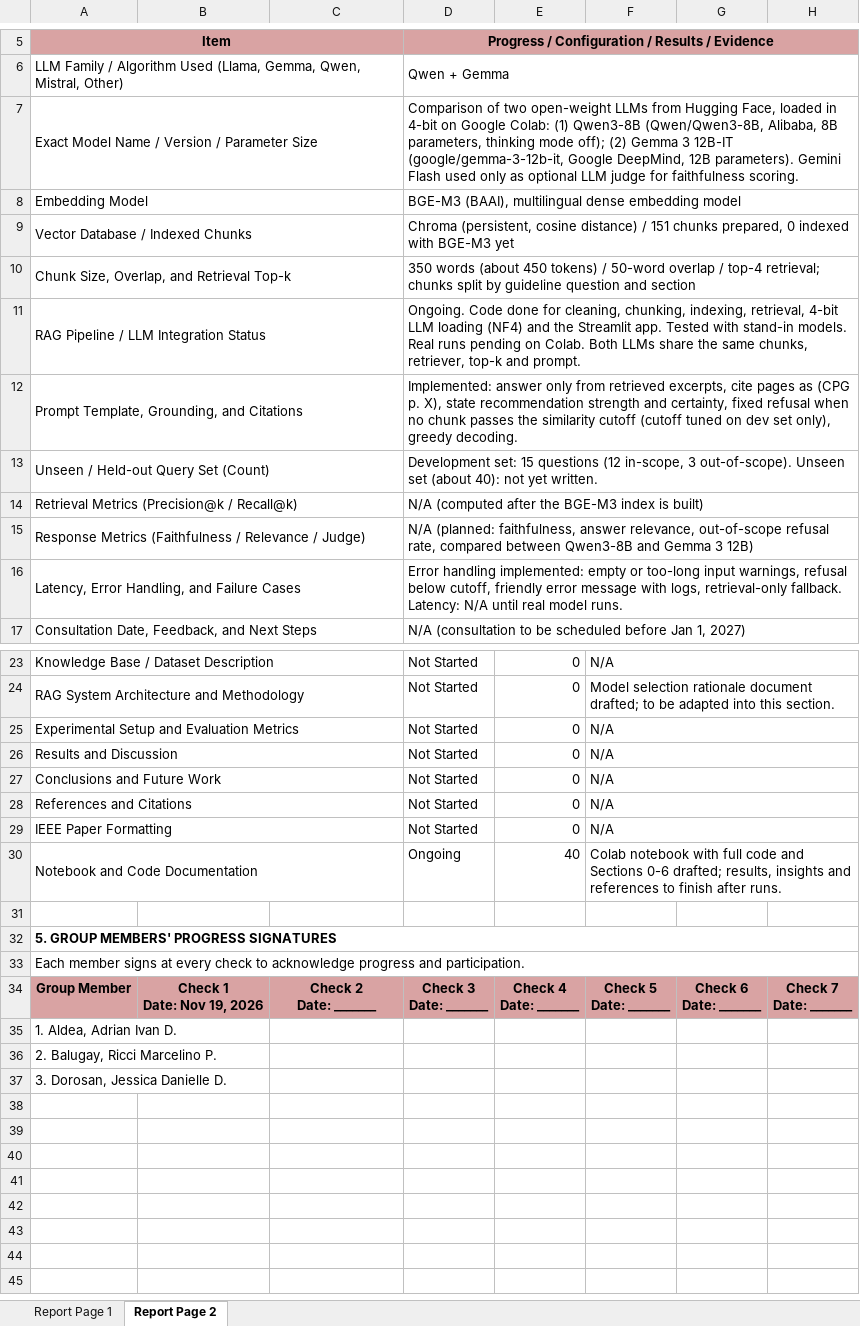
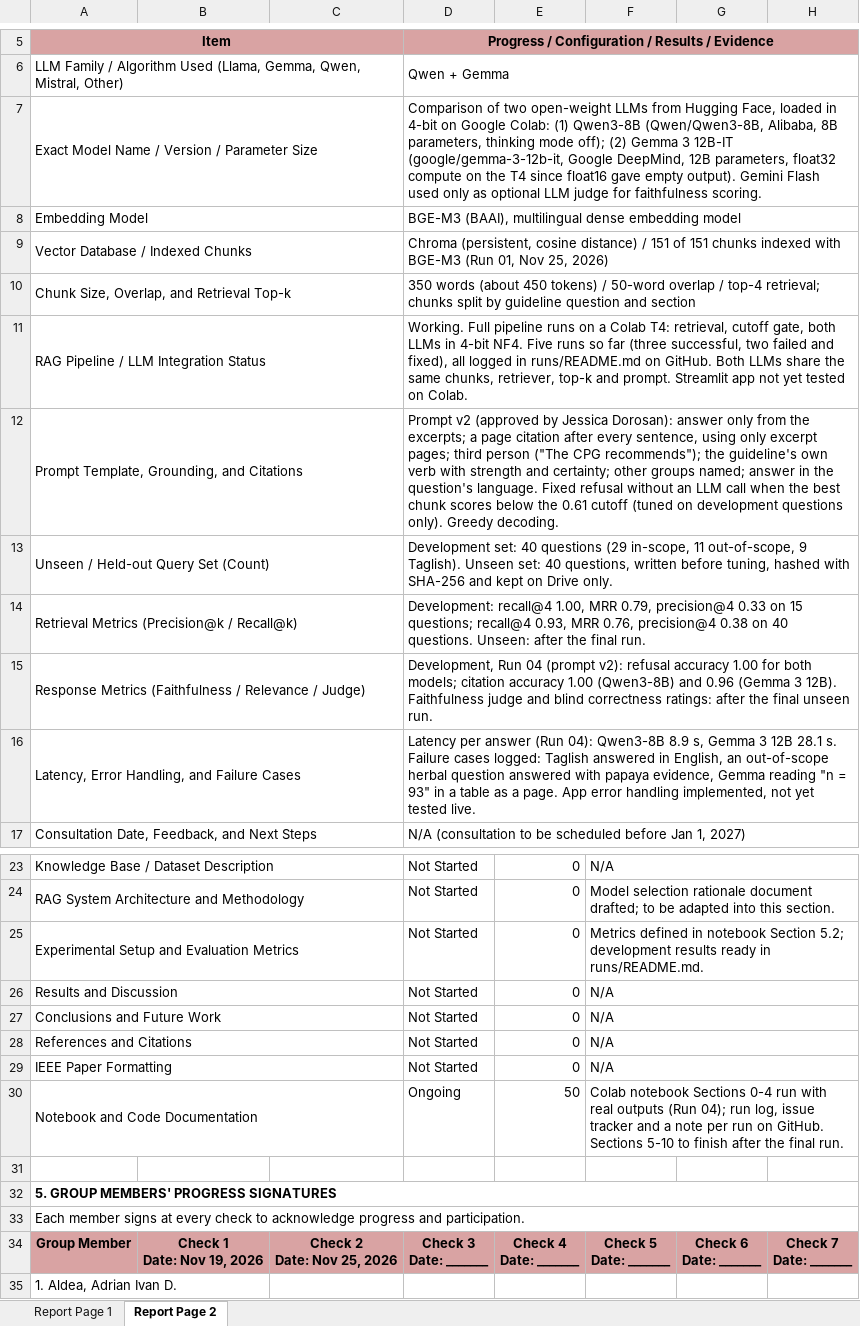
Before and after one commit to IBANNN/denguide, an Excel workbook: docs/AI3_Progress_Monitoring_Denguide.xlsx, sheet Report Page 2, drawn as a sheet; only a part is shown, gaps mark what is left out; the shorter side is filled out with more unchanged rows; values as stored, in another font and other column widths than the file's, no borders; ↵ is a line break in a cell; the diff names each change by its address in the sheet, - before the commit and + after, or states it on an @@ line.

Commit message:
Progress Report 2: Check 2 in the monitoring workbook and a run-by-run deck

```diff
--- a/docs/AI3_Progress_Monitoring_Denguide.xlsx (sheet Report Page 2)
+++ b/docs/AI3_Progress_Monitoring_Denguide.xlsx (sheet Report Page 2)
-D7: …DeepMind, 12B parameters). Gemini Flash…
+D7: …DeepMind, 12B parameters, float32 compute on the T4 since float16 gave empty output). Gemini Flash…
-D9: …/ 151 chunks prepared, 0 indexed with BGE-M3 yet
+D9: …/ 151 of 151 chunks indexed with BGE-M3 (Run 01, Nov 25, 2026)
-D11: Ongoing. Code done for cleaning, chunking, indexing, retrieval, 4-bit LLM loading (NF4) and the Streamlit app. Tested with stand-in models. Real runs pending on Colab. Both LLMs share the same chunks, retriever, top-k and prompt.
+D11: Working. Full pipeline runs on a Colab T4: retrieval, cutoff gate, both LLMs in 4-bit NF4. Five runs so far (three successful, two failed and fixed), all logged in runs/README.md on GitHub. Both LLMs share the same chunks, retriever, top-k and prompt. Streamlit app not yet tested on Colab.
-D12: Implemented: answer only from retrieved excerpts, cite pages as (CPG p. X), state recommendation strength and certainty, fixed refusal when no chunk passes the similarity cutoff (cutoff tuned on dev set only), greedy decoding.
+D12: Prompt v2 (approved by Jessica Dorosan): answer only from the excerpts; a page citation after every sentence, using only excerpt pages; third person ("The CPG recommends"); the guideline's own verb with strength and certainty; other groups named; answer in the question's language. Fixed refusal without an LLM call when the best chunk scores below the 0.61 cutoff (tuned on development questions only). Greedy decoding.
-D13: Development set: 15 questions (12 in-scope, 3 out-of-scope). Unseen set (about 40): not yet written.
+D13: Development set: 40 questions (29 in-scope, 11 out-of-scope, 9 Taglish). Unseen set: 40 questions, written before tuning, hashed with SHA-256 and kept on Drive only.
-D14: N/A (computed after the BGE-M3 index is built)
+D14: Development: recall@4 1.00, MRR 0.79, precision@4 0.33 on 15 questions; recall@4 0.93, MRR 0.76, precision@4 0.38 on 40 questions. Unseen: after the final run.
-D15: N/A (planned: faithfulness, answer relevance, out-of-scope refusal rate, compared between Qwen3-8B and Gemma 3 12B)
+D15: Development, Run 04 (prompt v2): refusal accuracy 1.00 for both models; citation accuracy 1.00 (Qwen3-8B) and 0.96 (Gemma 3 12B). Faithfulness judge and blind correctness ratings: after the final unseen run.
-D16: Error handling implemented: empty or too-long input warnings, refusal below cutoff, friendly error message with logs, retrieval-only fallback. Latency: N/A until real model runs.
+D16: Latency per answer (Run 04): Qwen3-8B 8.9 s, Gemma 3 12B 28.1 s. Failure cases logged: Taglish answered in English, an out-of-scope herbal question answered with papaya evidence, Gemma reading "n = 93" in a table as a page. App error handling implemented, not yet tested live.
-F25: N/A
+F25: Metrics defined in notebook Section 5.2; development results ready in runs/README.md.
-E30: 40
+E30: 50
-F30: Colab notebook with full code and Sections 0-6 drafted; results, insights and references to finish after runs.
+F30: Colab notebook Sections 0-4 run with real outputs (Run 04); run log, issue tracker and a note per run on GitHub. Sections 5-10 to finish after the final run.
-C34: Check 2 ↵ Date: _______
+C34: Check 2 ↵ Date: Nov 25, 2026
```
Also changed, not shown: sheet Report Page 1, 1 other file.
